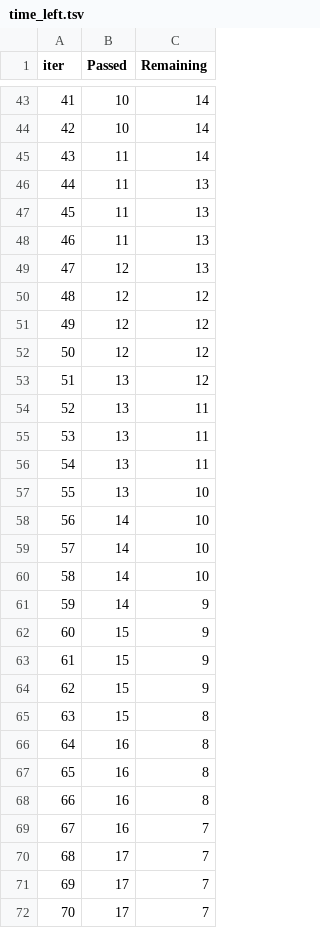
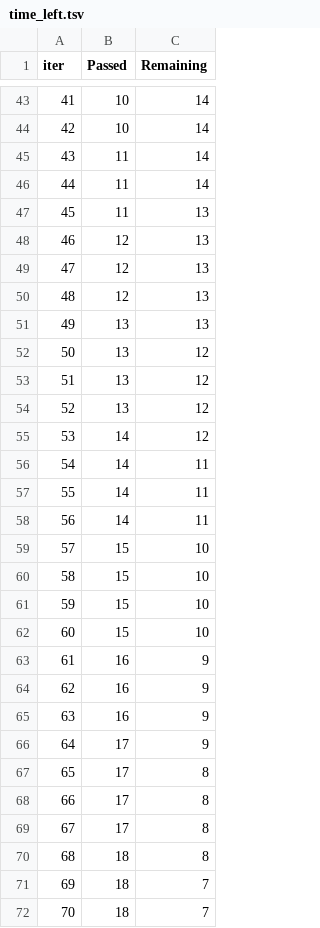
Before and after one commit to Siddhantg2002/ML-E2E-Project, a TSV file: catboost_info/time_left.tsv, drawn as a sheet; only a part is shown, gaps mark what is left out; the diff covers the shown part only.

```diff
--- a/catboost_info/time_left.tsv
+++ b/catboost_info/time_left.tsv
@@ -45,28 +45,28 @@ iter	Passed	Remaining
 43	11	14
-44	11	13
+44	11	14
 45	11	13
-46	11	13
+46	12	13
 47	12	13
-48	12	12
-49	12	12
-50	12	12
+48	12	13
+49	13	13
+50	13	12
 51	13	12
-52	13	11
-53	13	11
-54	13	11
-55	13	10
-56	14	10
-57	14	10
-58	14	10
-59	14	9
-60	15	9
-61	15	9
-62	15	9
-63	15	8
-64	16	8
-65	16	8
-66	16	8
-67	16	7
-68	17	7
-69	17	7
-70	17	7
+52	13	12
+53	14	12
+54	14	11
+55	14	11
+56	14	11
+57	15	10
+58	15	10
+59	15	10
+60	15	10
+61	16	9
+62	16	9
+63	16	9
+64	17	9
+65	17	8
+66	17	8
+67	17	8
+68	18	8
+69	18	7
+70	18	7
```
Also changed, not shown: 46 edited cells elsewhere in this file, Notebook/Data/stud.csv, Notebook/catboost_info/time_left.tsv, 18 other files.
